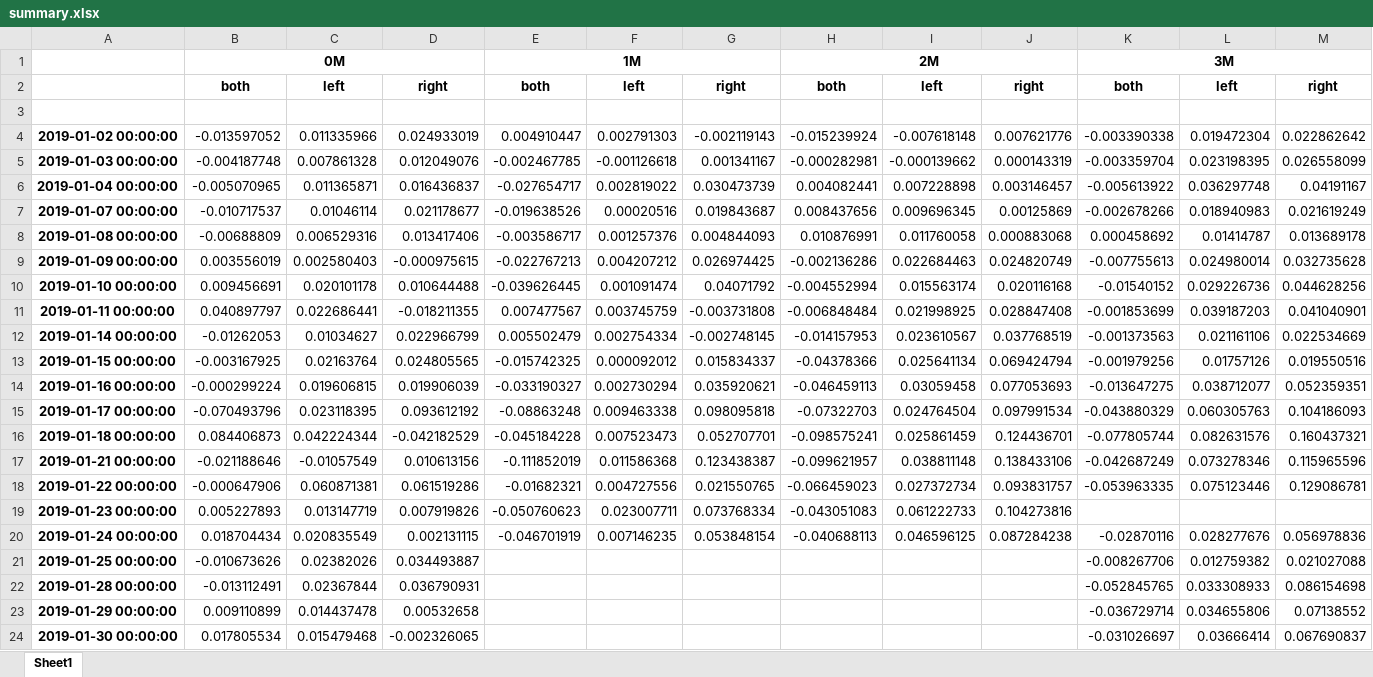
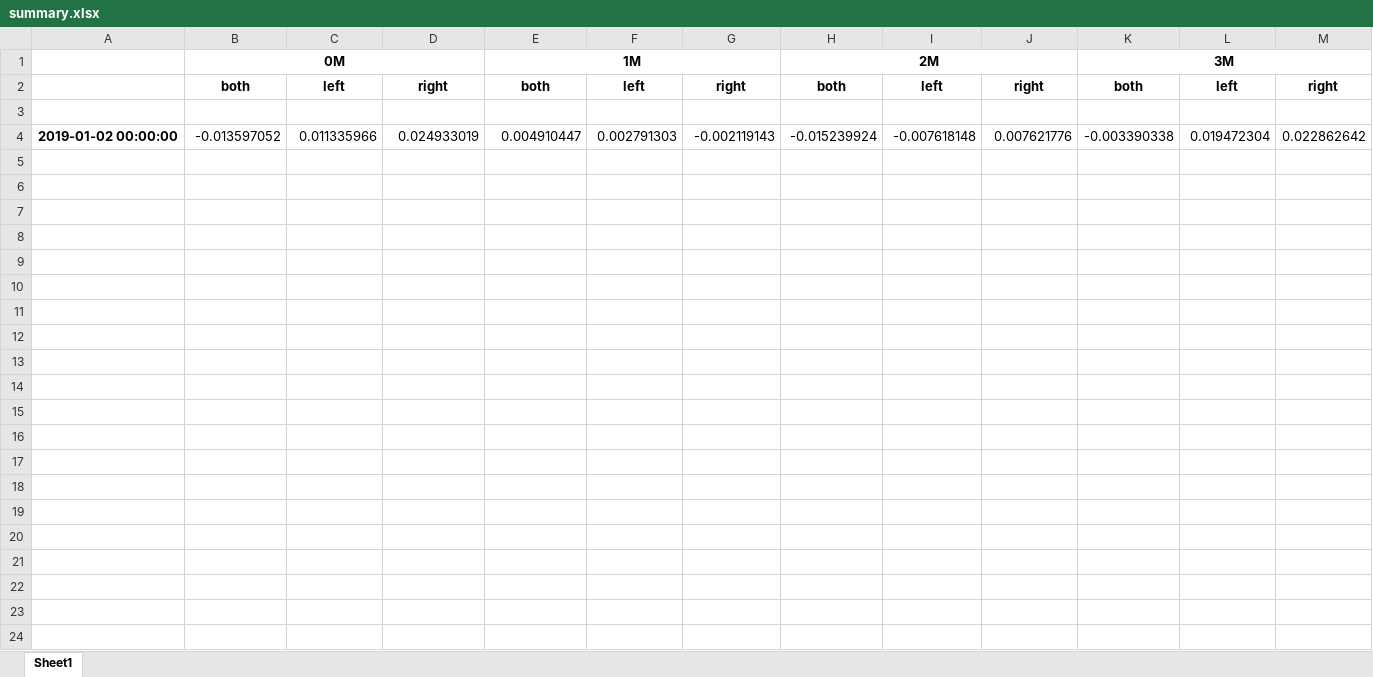
Before and after one commit to chichihua/Skew, an Excel workbook: data/summary.xlsx, sheet Sheet1, drawn as a sheet; only a part is shown; values as stored, in another font and other column widths than the file's, no borders; the diff covers the shown part only; the diff names each change by its address in the sheet, - before the commit and + after, or states it on an @@ line.

```diff
--- a/data/summary.xlsx (sheet Sheet1)
+++ b/data/summary.xlsx (sheet Sheet1)
-row 5: 2019-01-03 00:00:00 | -0.004187748 | 0.007861328 | 0.012049076 | -0.002467785 | -0.001126618 | 0.001341167 | -0.000282981 | -0.000139662 | 0.000143319 | -0.003359704 | 0.023198395 | 0.026558099
-row 6: 2019-01-04 00:00:00 | -0.005070965 | 0.011365871 | 0.016436837 | -0.027654717 | 0.002819022 | 0.030473739 | 0.004082441 | 0.007228898 | 0.003146457 | -0.005613922 | 0.036297748 | 0.04191167
-row 7: 2019-01-07 00:00:00 | -0.010717537 | 0.01046114 | 0.021178677 | -0.019638526 | 0.00020516 | 0.019843687 | 0.008437656 | 0.009696345 | 0.00125869 | -0.002678266 | 0.018940983 | 0.021619249
-row 8: 2019-01-08 00:00:00 | -0.00688809 | 0.006529316 | 0.013417406 | -0.003586717 | 0.001257376 | 0.004844093 | 0.010876991 | 0.011760058 | 0.000883068 | 0.000458692 | 0.01414787 | 0.013689178
-row 9: 2019-01-09 00:00:00 | 0.003556019 | 0.002580403 | -0.000975615 | -0.022767213 | 0.004207212 | 0.026974425 | -0.002136286 | 0.022684463 | 0.024820749 | -0.007755613 | 0.024980014 | 0.032735628
-row 10: 2019-01-10 00:00:00 | 0.009456691 | 0.020101178 | 0.010644488 | -0.039626445 | 0.001091474 | 0.04071792 | -0.004552994 | 0.015563174 | 0.020116168 | -0.01540152 | 0.029226736 | 0.044628256
-row 11: 2019-01-11 00:00:00 | 0.040897797 | 0.022686441 | -0.018211355 | 0.007477567 | 0.003745759 | -0.003731808 | -0.006848484 | 0.021998925 | 0.028847408 | -0.001853699 | 0.039187203 | 0.041040901
-row 12: 2019-01-14 00:00:00 | -0.01262053 | 0.01034627 | 0.022966799 | 0.005502479 | 0.002754334 | -0.002748145 | -0.014157953 | 0.023610567 | 0.037768519 | -0.001373563 | 0.021161106 | 0.022534669
-row 13: 2019-01-15 00:00:00 | -0.003167925 | 0.02163764 | 0.024805565 | -0.015742325 | 0.000092012 | 0.015834337 | -0.04378366 | 0.025641134 | 0.069424794 | -0.001979256 | 0.01757126 | 0.019550516
-row 14: 2019-01-16 00:00:00 | -0.000299224 | 0.019606815 | 0.019906039 | -0.033190327 | 0.002730294 | 0.035920621 | -0.046459113 | 0.03059458 | 0.077053693 | -0.013647275 | 0.038712077 | 0.052359351
-row 15: 2019-01-17 00:00:00 | -0.070493796 | 0.023118395 | 0.093612192 | -0.08863248 | 0.009463338 | 0.098095818 | -0.07322703 | 0.024764504 | 0.097991534 | -0.043880329 | 0.060305763 | 0.104186093
-row 16: 2019-01-18 00:00:00 | 0.084406873 | 0.042224344 | -0.042182529 | -0.045184228 | 0.007523473 | 0.052707701 | -0.098575241 | 0.025861459 | 0.124436701 | -0.077805744 | 0.082631576 | 0.160437321
-row 17: 2019-01-21 00:00:00 | -0.021188646 | -0.01057549 | 0.010613156 | -0.111852019 | 0.011586368 | 0.123438387 | -0.099621957 | 0.038811148 | 0.138433106 | -0.042687249 | 0.073278346 | 0.115965596
-row 18: 2019-01-22 00:00:00 | -0.000647906 | 0.060871381 | 0.061519286 | -0.01682321 | 0.004727556 | 0.021550765 | -0.066459023 | 0.027372734 | 0.093831757 | -0.053963335 | 0.075123446 | 0.129086781
-row 19: 2019-01-23 00:00:00 | 0.005227893 | 0.013147719 | 0.007919826 | -0.050760623 | 0.023007711 | 0.073768334 | -0.043051083 | 0.061222733 | 0.104273816
-row 20: 2019-01-24 00:00:00 | 0.018704434 | 0.020835549 | 0.002131115 | -0.046701919 | 0.007146235 | 0.053848154 | -0.040688113 | 0.046596125 | 0.087284238 | -0.02870116 | 0.028277676 | 0.056978836
-row 21: 2019-01-25 00:00:00 | -0.010673626 | 0.02382026 | 0.034493887 |  |  |  |  |  |  | -0.008267706 | 0.012759382 | 0.021027088
-row 22: 2019-01-28 00:00:00 | -0.013112491 | 0.02367844 | 0.036790931 |  |  |  |  |  |  | -0.052845765 | 0.033308933 | 0.086154698
-row 23: 2019-01-29 00:00:00 | 0.009110899 | 0.014437478 | 0.00532658 |  |  |  |  |  |  | -0.036729714 | 0.034655806 | 0.07138552
-row 24: 2019-01-30 00:00:00 | 0.017805534 | 0.015479468 | -0.002326065 |  |  |  |  |  |  | -0.031026697 | 0.03666414 | 0.067690837
```
Also changed, not shown: 78 removed rows elsewhere in this sheet, 5 other files.
